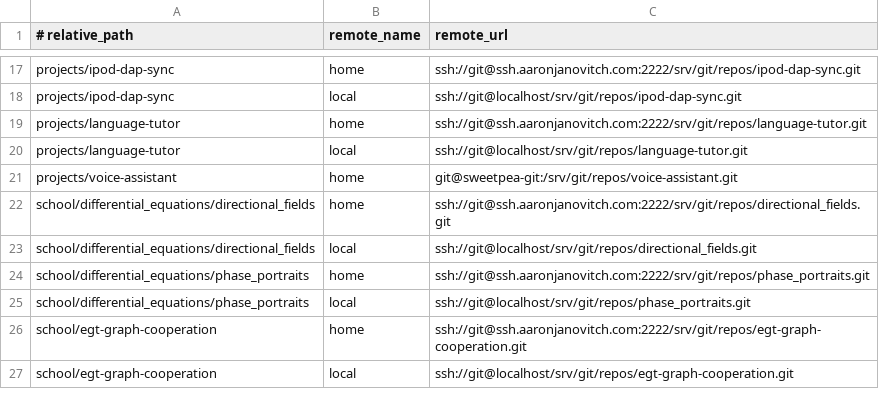
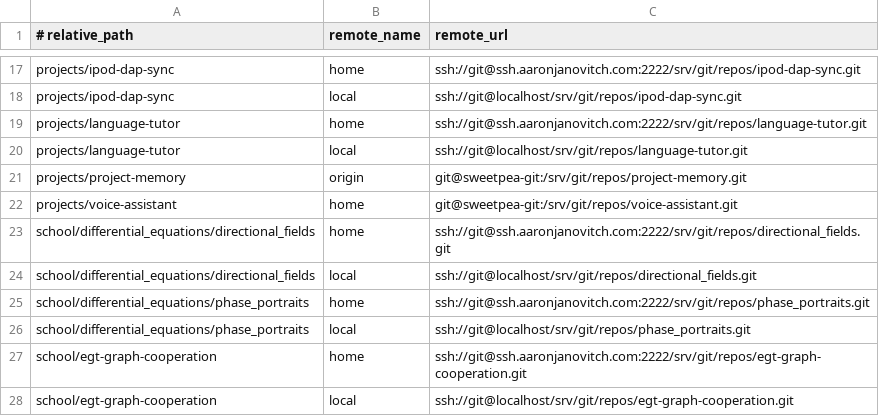
Before and after one commit to aaronjan98/nixos-config, a TSV file: tools/workspace/Repositories/remotes.tsv, drawn as a sheet; only a part is shown, gaps mark what is left out.

```diff
--- a/tools/workspace/Repositories/remotes.tsv
+++ b/tools/workspace/Repositories/remotes.tsv
@@ -20,2 +20,3 @@ projects/language-tutor	home	ssh://git@ssh.aaronjanovitch.com:2222/srv/git/repos
 projects/language-tutor	local	ssh://git@localhost/srv/git/repos/language-tutor.git
+projects/project-memory	origin	git@sweetpea-git:/srv/git/repos/project-memory.git
 projects/voice-assistant	home	git@sweetpea-git:/srv/git/repos/voice-assistant.git
```
Also changed, not shown: tools/workspace/Repositories/repos.tsv, 3 other files.
